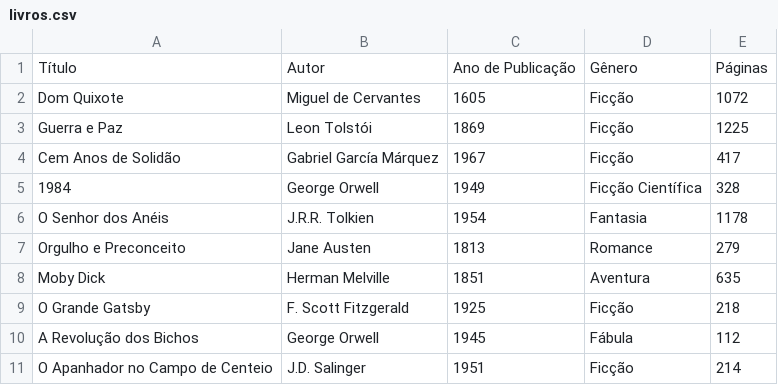
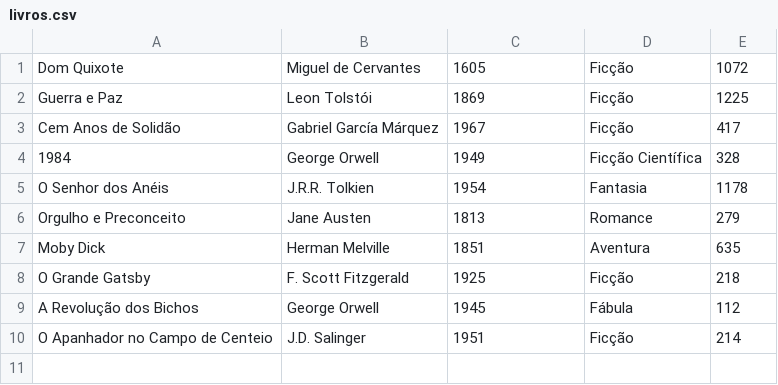
Before and after one commit to gabrel-dias/JavaIntelliJ, a CSV file: src/poo/manipulacao/livros.csv (was src/poo/arquivo/livros.csv), drawn as a sheet; the diff names each change by its address in the sheet, - before the commit and + after, or states it on an @@ line.

```diff
--- a/src/poo/arquivo/livros.csv
+++ b/src/poo/manipulacao/livros.csv
-row 1: Título | Autor | Ano de Publicação | Gênero | Páginas
```
Also changed, not shown: 2 other files.
